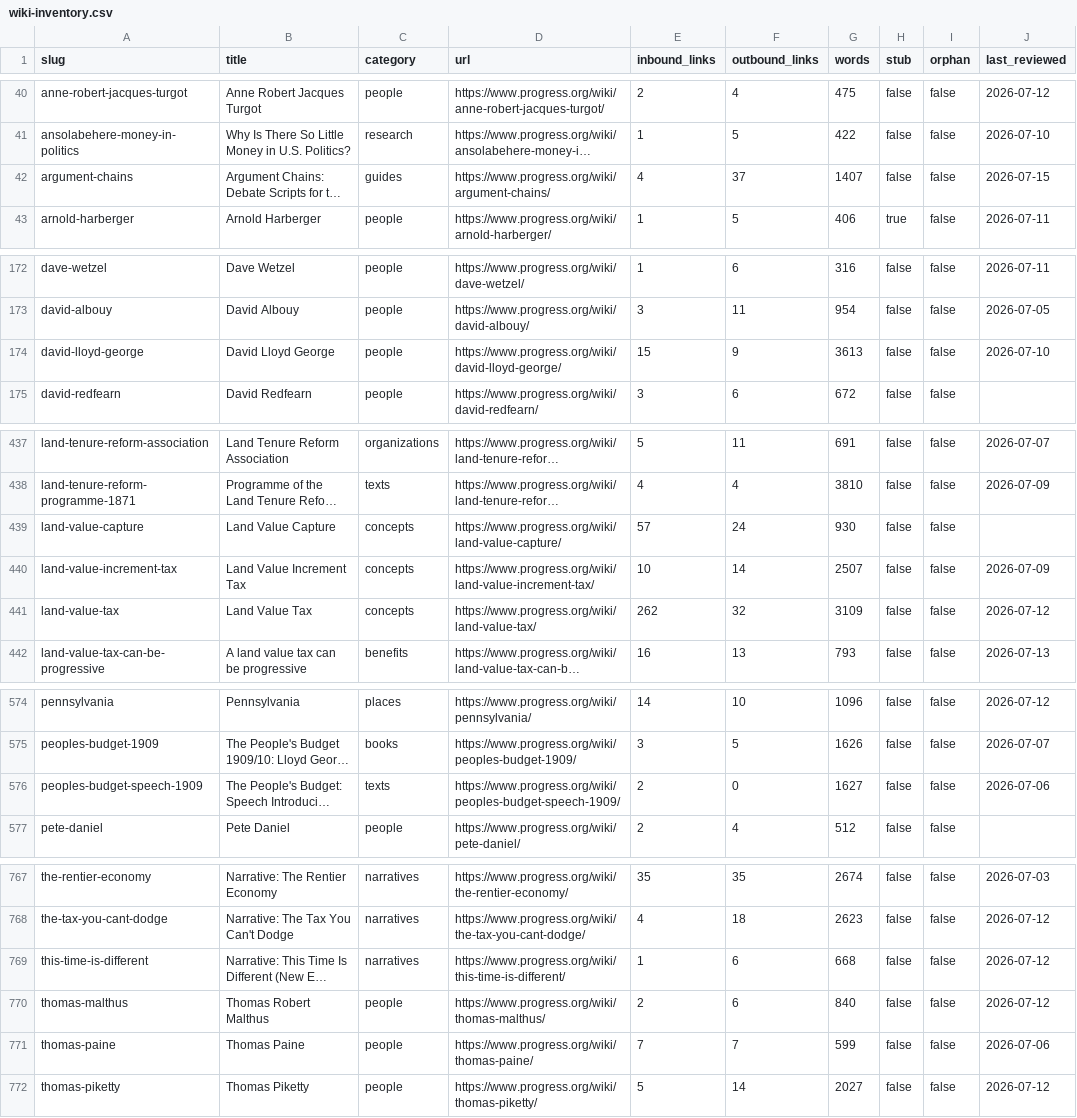
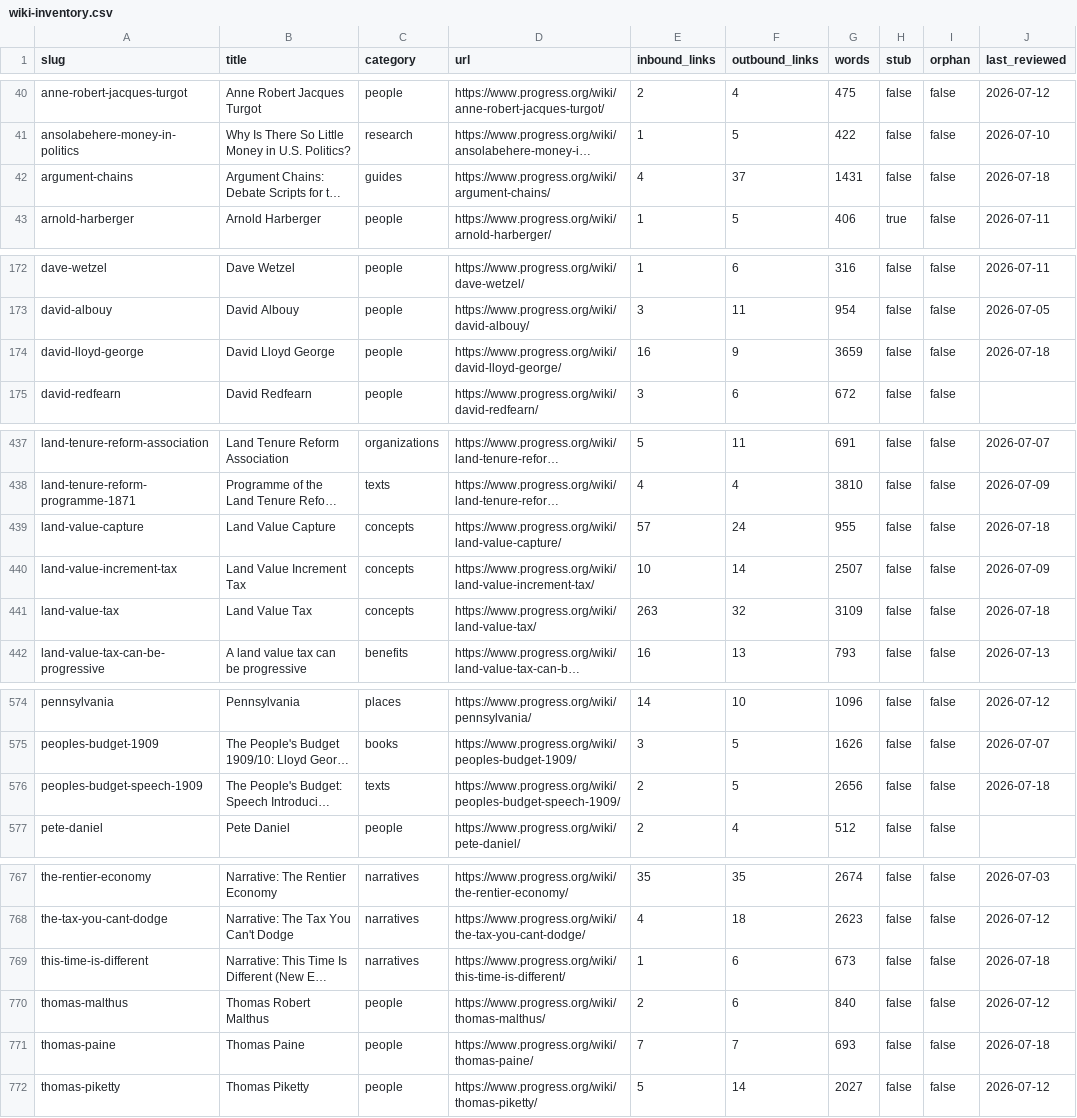
Before and after one commit to floydmari/georgism-wiki, a CSV file: sources/wiki-inventory.csv, drawn as a sheet; only a part is shown, gaps mark what is left out; long unchanged cells end in …; the diff covers the shown part only; the diff names each change by its address in the sheet, - before the commit and + after, or states it on an @@ line.

```diff
--- a/sources/wiki-inventory.csv
+++ b/sources/wiki-inventory.csv
-G42 (words): 1407
+G42 (words): 1431
-J42 (last_reviewed): 2026-07-15
+J42 (last_reviewed): 2026-07-18
-E174 (inbound_links): 15
+E174 (inbound_links): 16
-G174 (words): 3613
+G174 (words): 3659
-J174 (last_reviewed): 2026-07-10
+J174 (last_reviewed): 2026-07-18
-G439 (words): 930
+G439 (words): 955
-J439 (last_reviewed): (empty)
+J439 (last_reviewed): 2026-07-18
-E441 (inbound_links): 262
+E441 (inbound_links): 263
-J441 (last_reviewed): 2026-07-12
+J441 (last_reviewed): 2026-07-18
-F576 (outbound_links): 0
+F576 (outbound_links): 5
-G576 (words): 1627
+G576 (words): 2656
-J576 (last_reviewed): 2026-07-06
+J576 (last_reviewed): 2026-07-18
-G769 (words): 668
+G769 (words): 673
-J769 (last_reviewed): 2026-07-12
+J769 (last_reviewed): 2026-07-18
-G771 (words): 599
+G771 (words): 693
-J771 (last_reviewed): 2026-07-06
+J771 (last_reviewed): 2026-07-18
```
Also changed, not shown: 15 edited cells elsewhere in this file.
